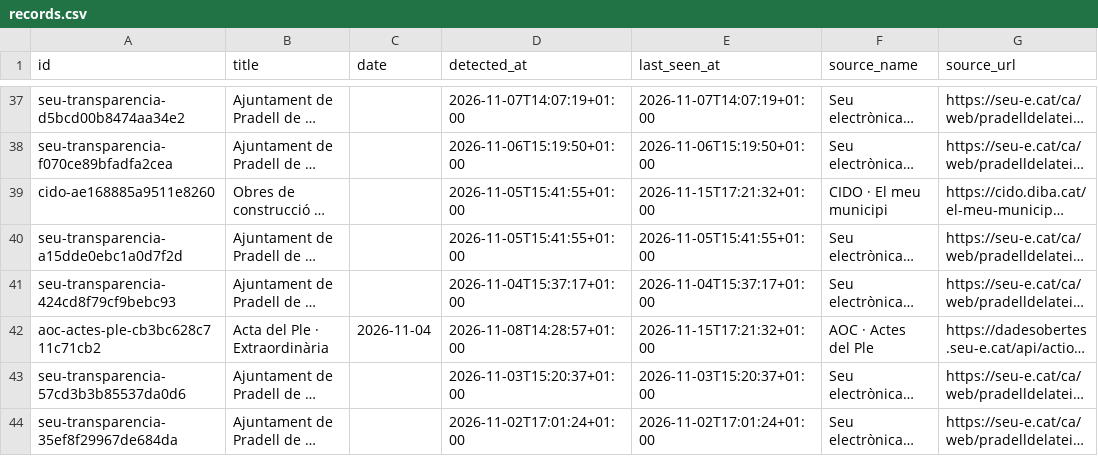
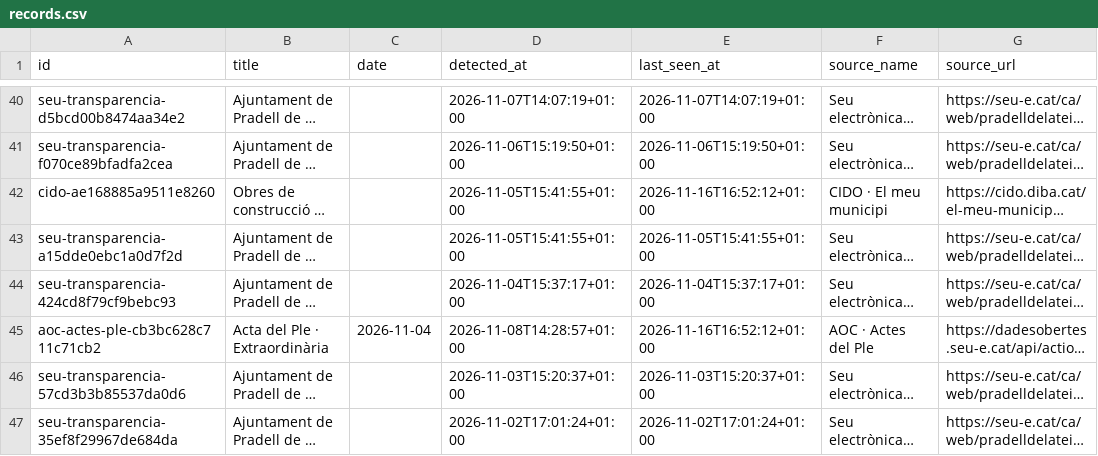
Before and after one commit to d9tj6y8zrf-jpg/pradata, a CSV file: site/data/records.csv, drawn as a sheet; only a part is shown, gaps mark what is left out; long unchanged cells end in …; addresses are those after the commit; the diff covers the shown part only; the diff names each change by its address in the sheet, - before the commit and + after, or states it on an @@ line.

```diff
--- a/site/data/records.csv
+++ b/site/data/records.csv
-E42 (last_seen_at): 2026-11-15T17:21:32+01:00
+E42 (last_seen_at): 2026-11-16T16:52:12+01:00
-E45 (last_seen_at): 2026-11-15T17:21:32+01:00
+E45 (last_seen_at): 2026-11-16T16:52:12+01:00
```
Also changed, not shown: 3 added rows and 59 edited cells elsewhere in this file, data/records.csv, 8 other files.
